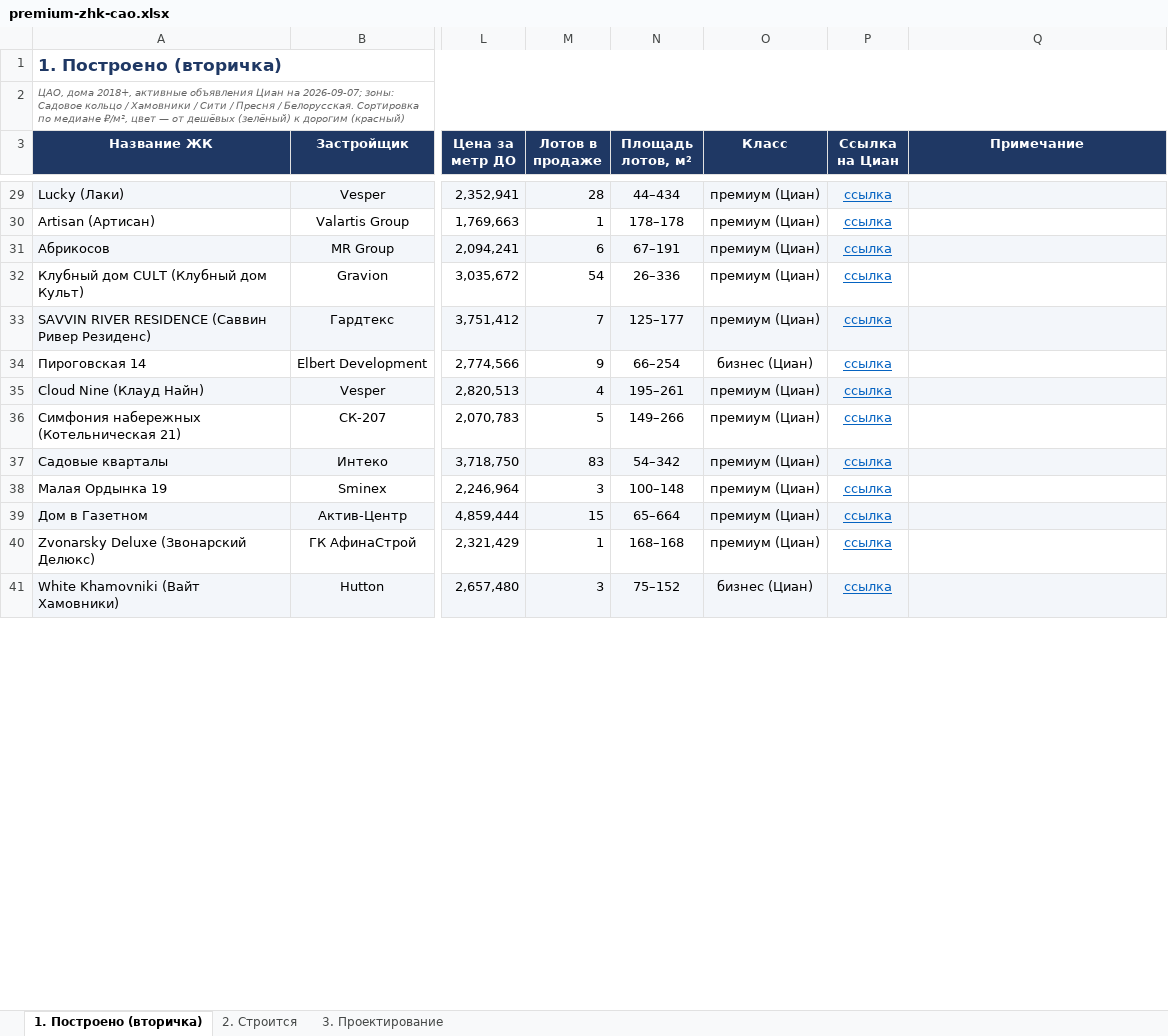
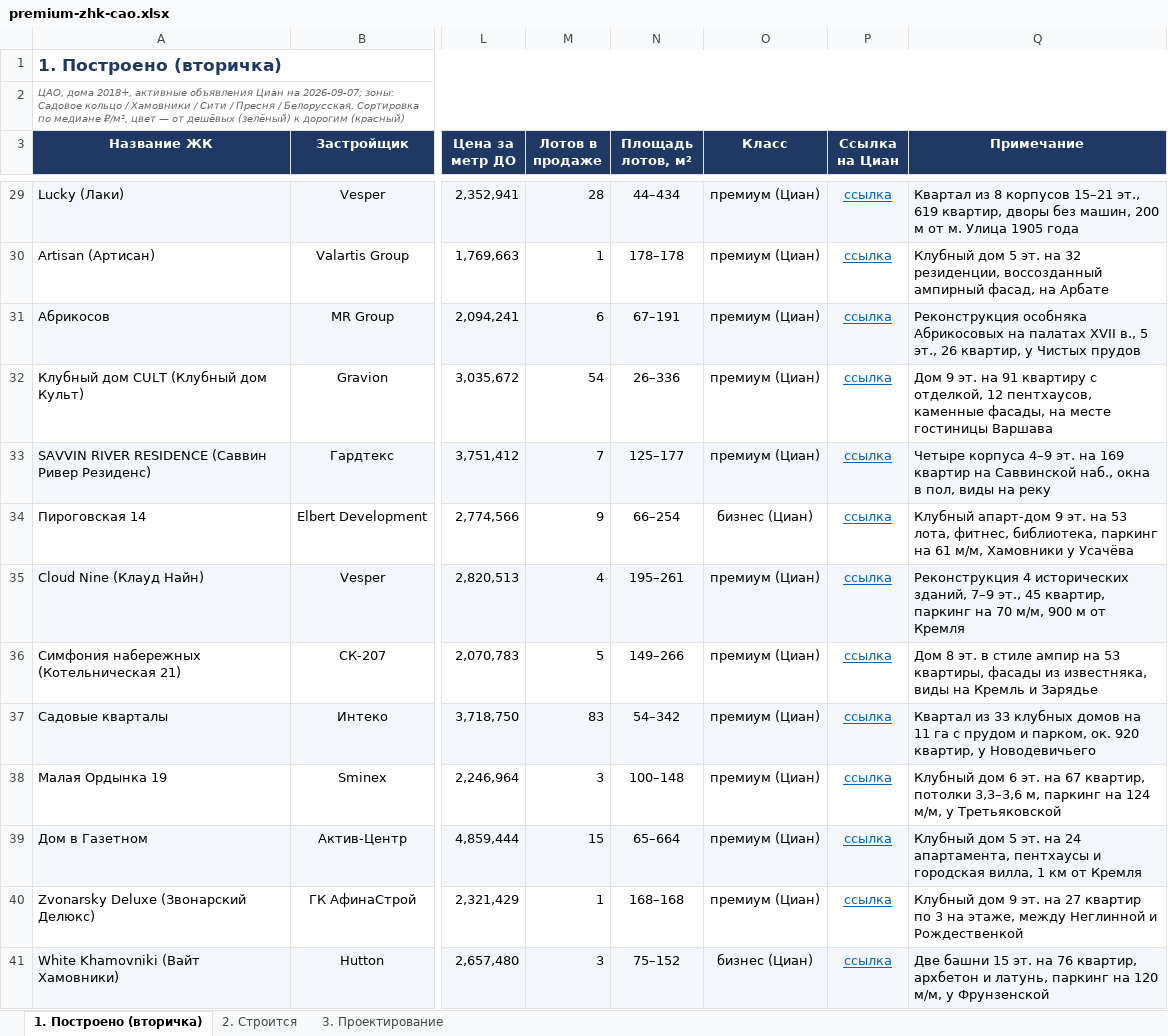
Before and after one commit to parfentsevandrey-blip/test, an Excel workbook: docs/premium-cao/premium-zhk-cao.xlsx, sheet 1. Построено (вторичка), drawn as a sheet; only a part is shown, gaps mark what is left out; values as stored, in another font and other column widths than the file's, no borders; conditional formats not drawn; the diff covers the shown part only; the diff names each change by its address in the sheet, - before the commit and + after, or states it on an @@ line.

```diff
--- a/docs/premium-cao/premium-zhk-cao.xlsx (sheet 1. Построено (вторичка))
+++ b/docs/premium-cao/premium-zhk-cao.xlsx (sheet 1. Построено (вторичка))
-Q29 (Примечание): (empty)
+Q29 (Примечание): Квартал из 8 корпусов 15–21 эт., 619 квартир, дворы без машин, 200 м от м. Улица 1905 года
-Q30 (Примечание): (empty)
+Q30 (Примечание): Клубный дом 5 эт. на 32 резиденции, воссозданный ампирный фасад, на Арбате
-Q31 (Примечание): (empty)
+Q31 (Примечание): Реконструкция особняка Абрикосовых на палатах XVII в., 5 эт., 26 квартир, у Чистых прудов
-Q32 (Примечание): (empty)
+Q32 (Примечание): Дом 9 эт. на 91 квартиру с отделкой, 12 пентхаусов, каменные фасады, на месте гостиницы Варшава
-Q33 (Примечание): (empty)
+Q33 (Примечание): Четыре корпуса 4–9 эт. на 169 квартир на Саввинской наб., окна в пол, виды на реку
-Q34 (Примечание): (empty)
+Q34 (Примечание): Клубный апарт-дом 9 эт. на 53 лота, фитнес, библиотека, паркинг на 61 м/м, Хамовники у Усачёва
-Q35 (Примечание): (empty)
+Q35 (Примечание): Реконструкция 4 исторических зданий, 7–9 эт., 45 квартир, паркинг на 70 м/м, 900 м от Кремля
-Q36 (Примечание): (empty)
+Q36 (Примечание): Дом 8 эт. в стиле ампир на 53 квартиры, фасады из известняка, виды на Кремль и Зарядье
-Q37 (Примечание): (empty)
+Q37 (Примечание): Квартал из 33 клубных домов на 11 га с прудом и парком, ок. 920 квартир, у Новодевичьего
-Q38 (Примечание): (empty)
+Q38 (Примечание): Клубный дом 6 эт. на 67 квартир, потолки 3,3–3,6 м, паркинг на 124 м/м, у Третьяковской
-Q39 (Примечание): (empty)
+Q39 (Примечание): Клубный дом 5 эт. на 24 апартамента, пентхаусы и городская вилла, 1 км от Кремля
-Q40 (Примечание): (empty)
+Q40 (Примечание): Клубный дом 9 эт. на 27 квартир по 3 на этаже, между Неглинной и Рождественкой
-Q41 (Примечание): (empty)
+Q41 (Примечание): Две башни 15 эт. на 76 квартир, архбетон и латунь, паркинг на 120 м/м, у Фрунзенской
```
Also changed, not shown: 38 edited cells elsewhere in this sheet, sheet 2. Строится, 1 other file.
